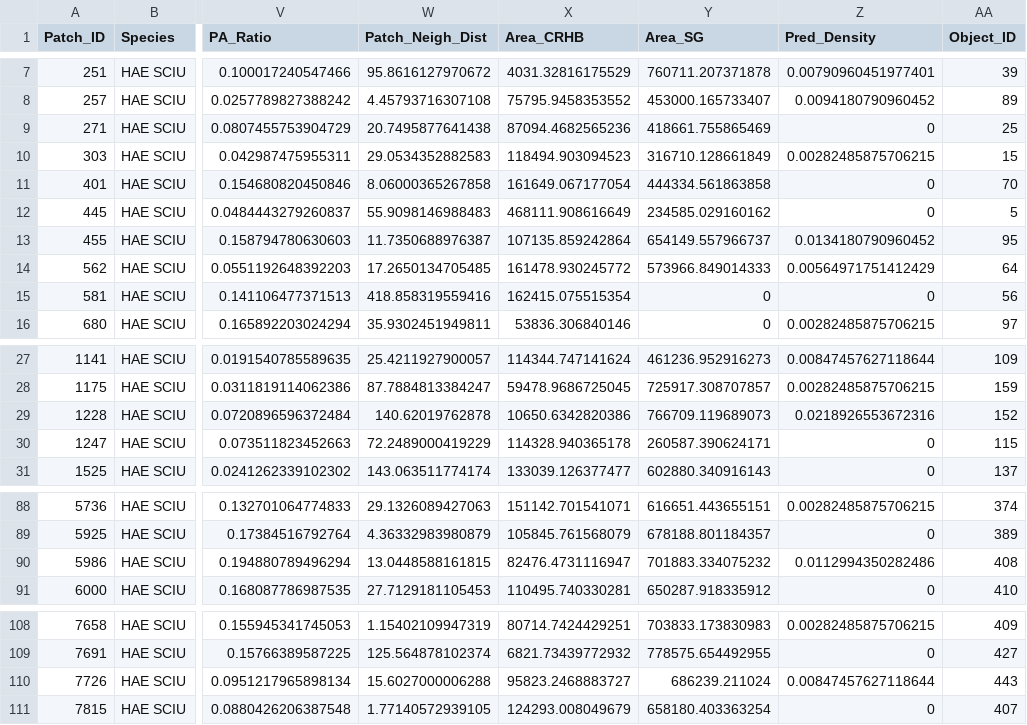
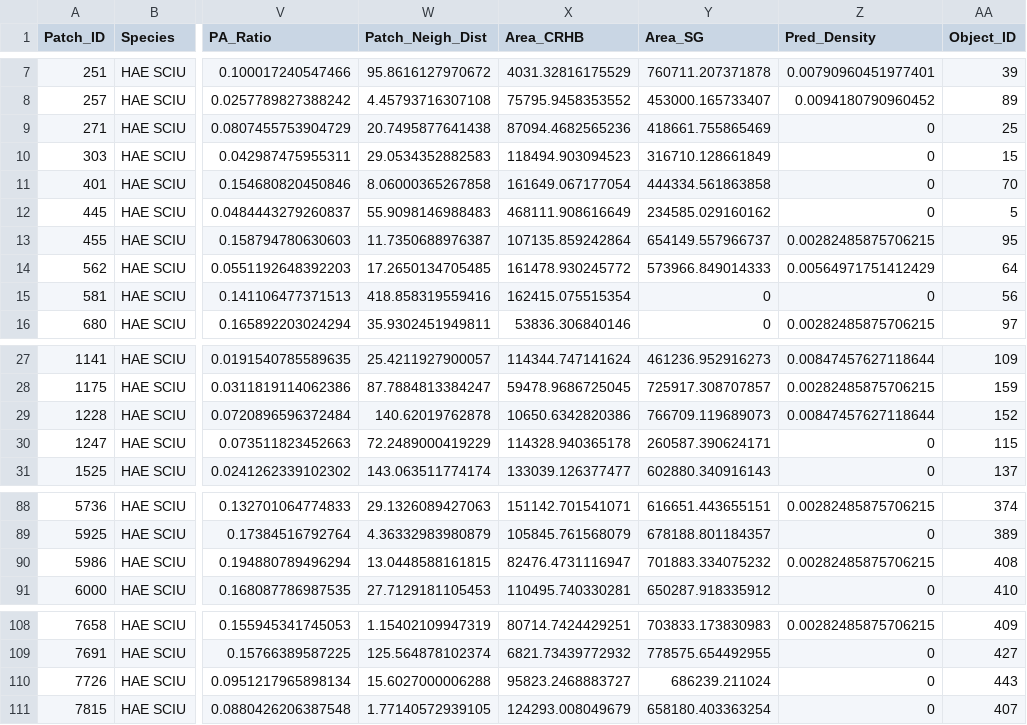
Before and after one commit to CourtneyStuart/FL_Patch_Reefs, a CSV file: Data/Subadult_Bluestriped_Grunt_Model_Calibration_Data.csv, drawn as a sheet; only a part is shown, gaps mark what is left out; the diff names each change by its address in the sheet, - before the commit and + after, or states it on an @@ line.

```diff
--- a/Data/Subadult_Bluestriped_Grunt_Model_Calibration_Data.csv
+++ b/Data/Subadult_Bluestriped_Grunt_Model_Calibration_Data.csv
-Z10 (Pred_Density): 0.00282485875706215
+Z10 (Pred_Density): 0
-Z13 (Pred_Density): 0.0134180790960452
+Z13 (Pred_Density): 0.00282485875706215
-Z29 (Pred_Density): 0.0218926553672316
+Z29 (Pred_Density): 0.00847457627118644
-Z90 (Pred_Density): 0.0112994350282486
+Z90 (Pred_Density): 0.00282485875706215
-Z110 (Pred_Density): 0.00847457627118644
+Z110 (Pred_Density): 0
```
Also changed, not shown: Data/Subadult_Bluestriped_Grunt_Model_Validation_Data.csv, Data/Subadult_Bluestriped_Grunt_Patch_Reef_Data.csv, 3 other files.
